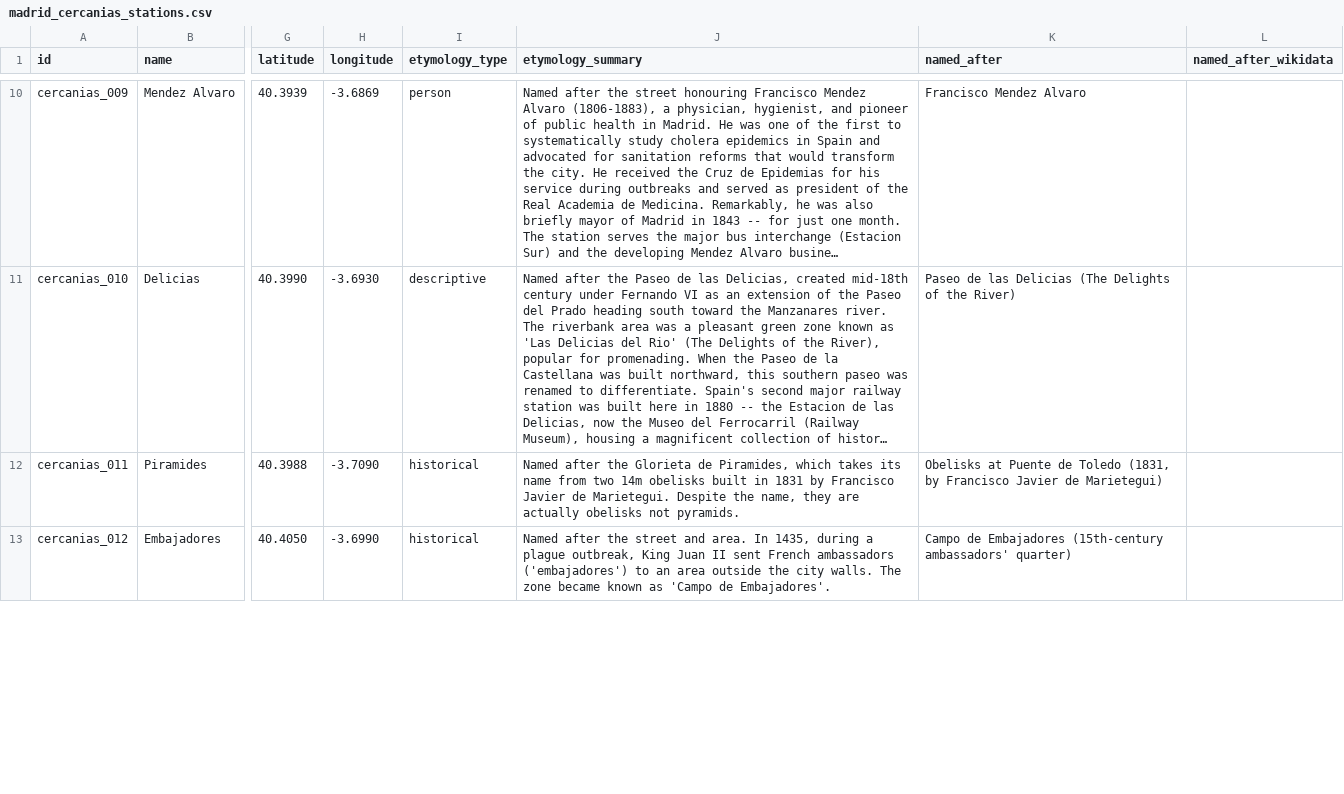
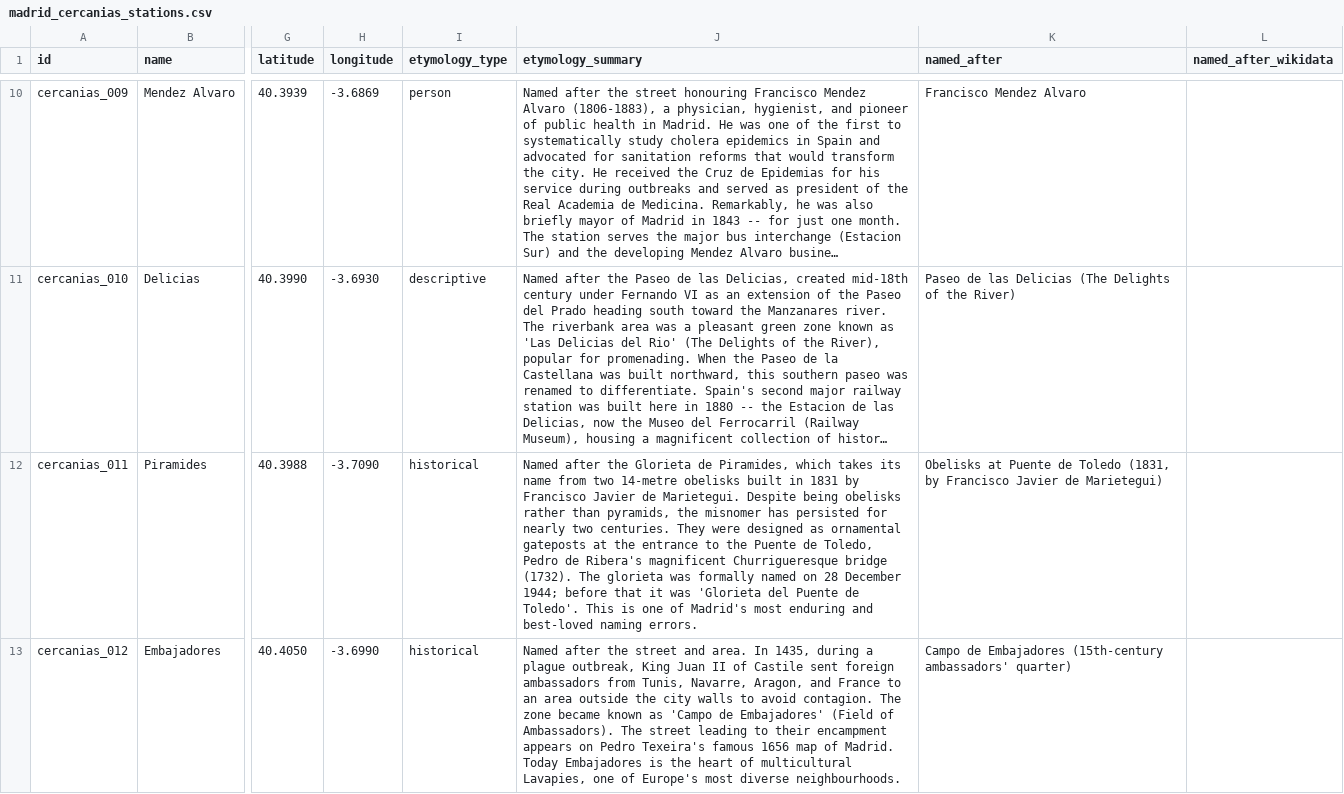
Before and after one commit to lbm364dl/toponyms-origins, a CSV file: data/madrid_cercanias_stations.csv, drawn as a sheet; only a part is shown, gaps mark what is left out; long unchanged cells end in …; the diff covers the shown part only; the diff names each change by its address in the sheet, - before the commit and + after, or states it on an @@ line.

```diff
--- a/data/madrid_cercanias_stations.csv
+++ b/data/madrid_cercanias_stations.csv
-J12 (etymology_summary): …from two 14m obelisks built in 1831 by Francisco Javier de Marietegui. Despite the name, they are actually obelisks not pyramids.
+J12 (etymology_summary): …from two 14-metre obelisks built in 1831 by Francisco Javier de Marietegui. Despite being obelisks rather than pyramids, the misnomer has persisted for nearly two centuries. They were designed as ornamental gateposts at the entrance to the Puente de Toledo, Pedro de Ribera's magnificent Churrigueresque bridge (1732). The glorieta was formally named on 28 December 1944; before that it was 'Glorieta del Puente de Toledo'. This is one of Madrid's most enduring and best-loved naming errors.
-J13 (etymology_summary): …Juan II sent French ambassadors ('embajadores') to an area outside the city walls. The zone became known as 'Campo de Embajadores'.
+J13 (etymology_summary): …Juan II of Castile sent foreign ambassadors from Tunis, Navarre, Aragon, and France to an area outside the city walls to avoid contagion. The zone became known as 'Campo de Embajadores' (Field of Ambassadors). The street leading to their encampment appears on Pedro Texeira's famous 1656 map of Madrid. Today Embajadores is the heart of multicultural Lavapies, one of Europe's most diverse neighbourhoods.
```
Also changed, not shown: 4 edited cells elsewhere in this file, data/madrid_metro_stations.csv, 2 other files.
